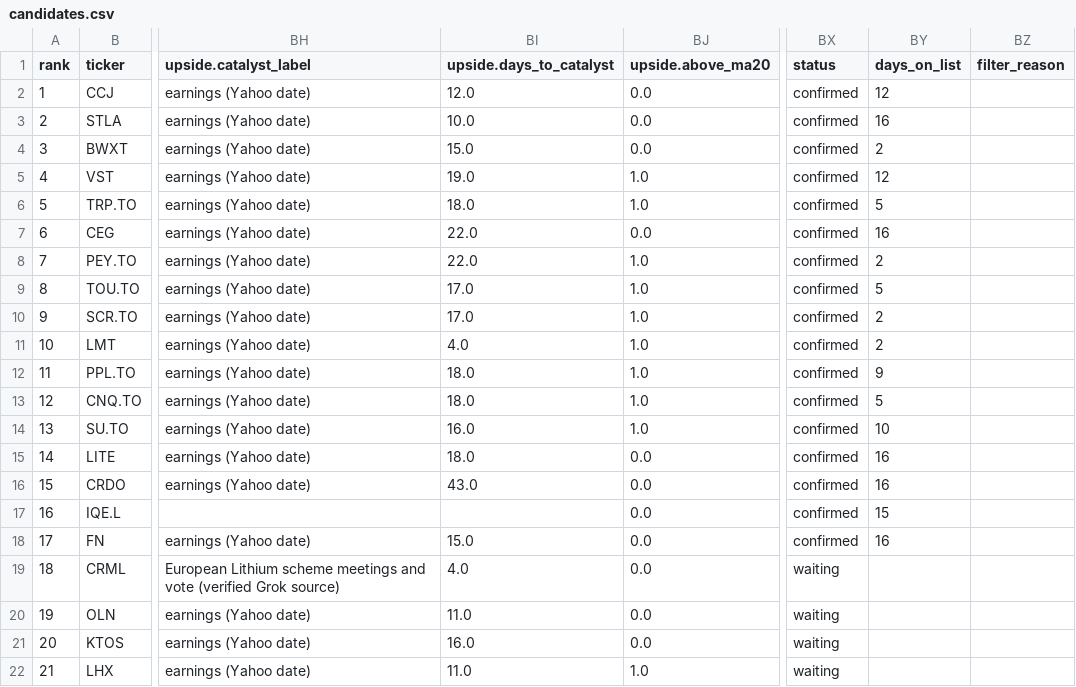
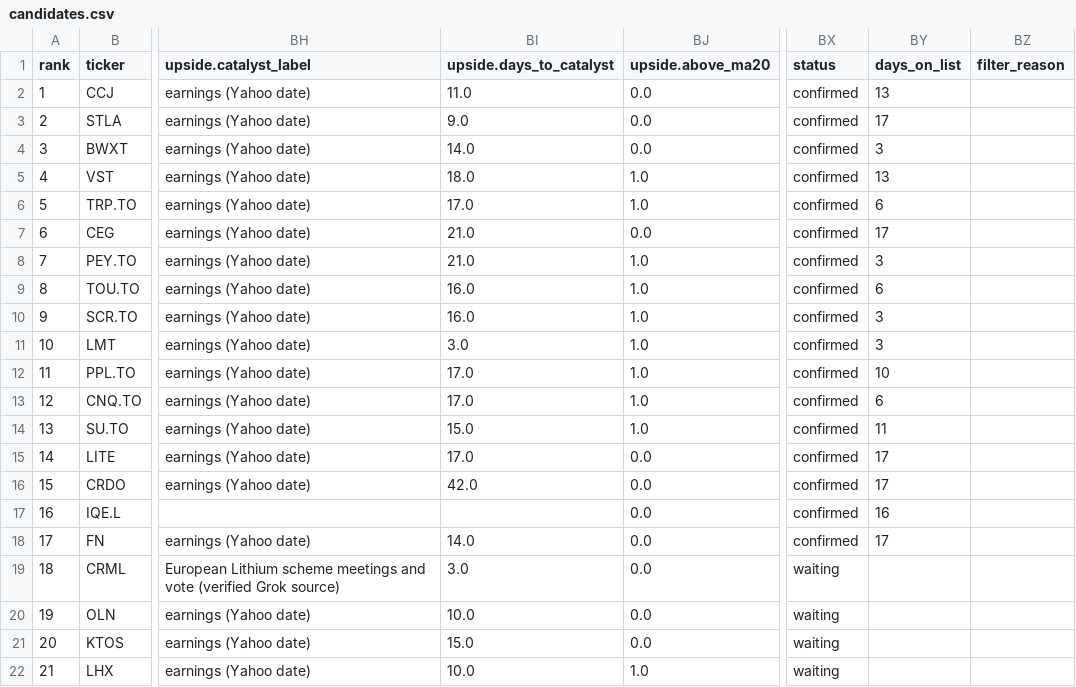
Before and after one commit to nikdep/market-dash-lkoa20, a CSV file: api/candidates.csv, drawn as a sheet; only a part is shown, gaps mark what is left out; the diff covers the shown part only; the diff names each change by its address in the sheet, - before the commit and + after, or states it on an @@ line.

```diff
--- a/api/candidates.csv
+++ b/api/candidates.csv
-BI2 (upside.days_to_catalyst): 12.0
+BI2 (upside.days_to_catalyst): 11.0
-BY2 (days_on_list): 12
+BY2 (days_on_list): 13
-BI3 (upside.days_to_catalyst): 10.0
+BI3 (upside.days_to_catalyst): 9.0
-BY3 (days_on_list): 16
+BY3 (days_on_list): 17
-BI4 (upside.days_to_catalyst): 15.0
+BI4 (upside.days_to_catalyst): 14.0
-BY4 (days_on_list): 2
+BY4 (days_on_list): 3
-BI5 (upside.days_to_catalyst): 19.0
+BI5 (upside.days_to_catalyst): 18.0
-BY5 (days_on_list): 12
+BY5 (days_on_list): 13
-BI6 (upside.days_to_catalyst): 18.0
+BI6 (upside.days_to_catalyst): 17.0
-BY6 (days_on_list): 5
+BY6 (days_on_list): 6
-BI7:BI8 (upside.days_to_catalyst): 22.0
+BI7:BI8 (upside.days_to_catalyst): 21.0
-BY7 (days_on_list): 16
+BY7 (days_on_list): 17
-BY8 (days_on_list): 2
+BY8 (days_on_list): 3
-BI9:BI10 (upside.days_to_catalyst): 17.0
+BI9:BI10 (upside.days_to_catalyst): 16.0
-BY9 (days_on_list): 5
+BY9 (days_on_list): 6
-BY10:BY11 (days_on_list): 2
+BY10:BY11 (days_on_list): 3
-BI11 (upside.days_to_catalyst): 4.0
+BI11 (upside.days_to_catalyst): 3.0
-BI12:BI13 (upside.days_to_catalyst): 18.0
+BI12:BI13 (upside.days_to_catalyst): 17.0
-BY12 (days_on_list): 9
+BY12 (days_on_list): 10
-BY13 (days_on_list): 5
+BY13 (days_on_list): 6
-BI14 (upside.days_to_catalyst): 16.0
+BI14 (upside.days_to_catalyst): 15.0
-BY14 (days_on_list): 10
+BY14 (days_on_list): 11
-BI15 (upside.days_to_catalyst): 18.0
+BI15 (upside.days_to_catalyst): 17.0
-BY15:BY16 (days_on_list): 16
+BY15:BY16 (days_on_list): 17
-BI16 (upside.days_to_catalyst): 43.0
+BI16 (upside.days_to_catalyst): 42.0
-BY17 (days_on_list): 15
+BY17 (days_on_list): 16
-BI18 (upside.days_to_catalyst): 15.0
+BI18 (upside.days_to_catalyst): 14.0
-BY18 (days_on_list): 16
+BY18 (days_on_list): 17
-BI19 (upside.days_to_catalyst): 4.0
+BI19 (upside.days_to_catalyst): 3.0
-BI20 (upside.days_to_catalyst): 11.0
+BI20 (upside.days_to_catalyst): 10.0
-BI21 (upside.days_to_catalyst): 16.0
+BI21 (upside.days_to_catalyst): 15.0
-BI22 (upside.days_to_catalyst): 11.0
+BI22 (upside.days_to_catalyst): 10.0
```
Also changed, not shown: 53 edited cells elsewhere in this file, api/crypto.csv, api/handles.csv, 11 other files.
